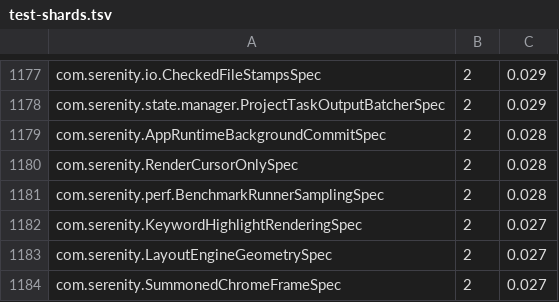
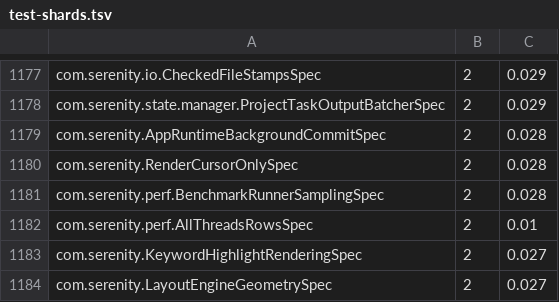
Before and after one commit to BarMal/Serenity, a TSV file: project/test-shards.tsv, drawn as a sheet; only a part is shown, gaps mark what is left out; the shorter side is filled out with more unchanged rows.

```diff
--- a/project/test-shards.tsv
+++ b/project/test-shards.tsv
@@ -1181,2 +1181,3 @@ com.serenity.RenderCursorOnlySpec	2	0.028
 com.serenity.perf.BenchmarkRunnerSamplingSpec	2	0.028
+com.serenity.perf.AllThreadsRowsSpec	2	0.01
 com.serenity.KeywordHighlightRenderingSpec	2	0.027
```
Also changed, not shown: 13 other files.
